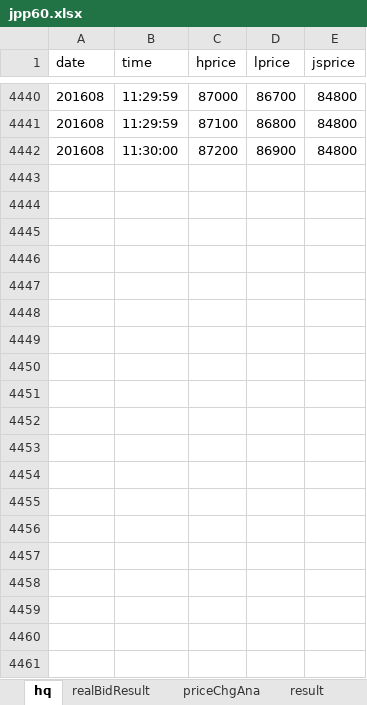
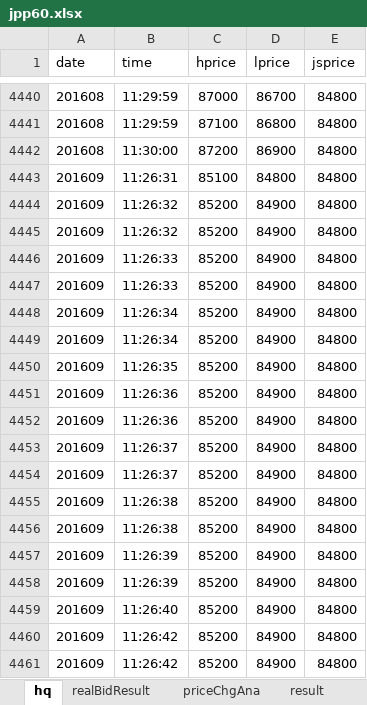
Before and after one commit to xpint/jpppriceana, an Excel workbook: jpp60.xlsx, sheet hq, drawn as a sheet; only a part is shown, gaps mark what is left out; values as stored, in another font and other column widths than the file's, no borders; the diff covers the shown part only; the diff names each change by its address in the sheet, - before the commit and + after, or states it on an @@ line.

Commit message:
add 201609 jpp data ana

```diff
--- a/jpp60.xlsx (sheet hq)
+++ b/jpp60.xlsx (sheet hq)
+row 4443: 201609 | 11:26:31 | 85100 | 84800 | 84800
+row 4444: 201609 | 11:26:32 | 85200 | 84900 | 84800
+row 4445: 201609 | 11:26:32 | 85200 | 84900 | 84800
+row 4446: 201609 | 11:26:33 | 85200 | 84900 | 84800
+row 4447: 201609 | 11:26:33 | 85200 | 84900 | 84800
+row 4448: 201609 | 11:26:34 | 85200 | 84900 | 84800
+row 4449: 201609 | 11:26:34 | 85200 | 84900 | 84800
+row 4450: 201609 | 11:26:35 | 85200 | 84900 | 84800
+row 4451: 201609 | 11:26:36 | 85200 | 84900 | 84800
+row 4452: 201609 | 11:26:36 | 85200 | 84900 | 84800
+row 4453: 201609 | 11:26:37 | 85200 | 84900 | 84800
+row 4454: 201609 | 11:26:37 | 85200 | 84900 | 84800
+row 4455: 201609 | 11:26:38 | 85200 | 84900 | 84800
+row 4456: 201609 | 11:26:38 | 85200 | 84900 | 84800
+row 4457: 201609 | 11:26:39 | 85200 | 84900 | 84800
+row 4458: 201609 | 11:26:39 | 85200 | 84900 | 84800
+row 4459: 201609 | 11:26:40 | 85200 | 84900 | 84800
+row 4460: 201609 | 11:26:42 | 85200 | 84900 | 84800
+row 4461: 201609 | 11:26:42 | 85200 | 84900 | 84800
```
Also changed, not shown: 369 added rows elsewhere in this sheet, sheet realBidResult, sheet priceChgAna, formulas that keep their value.
